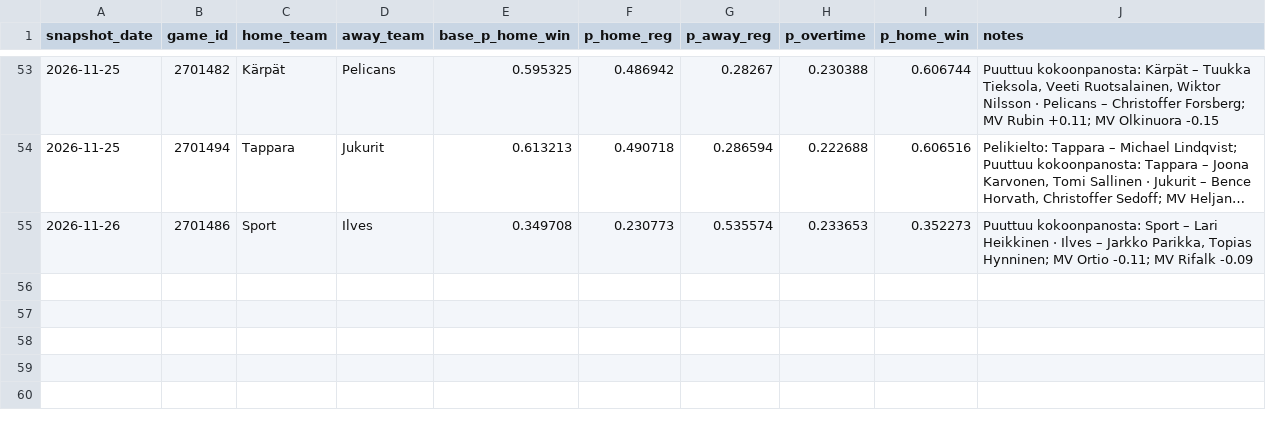
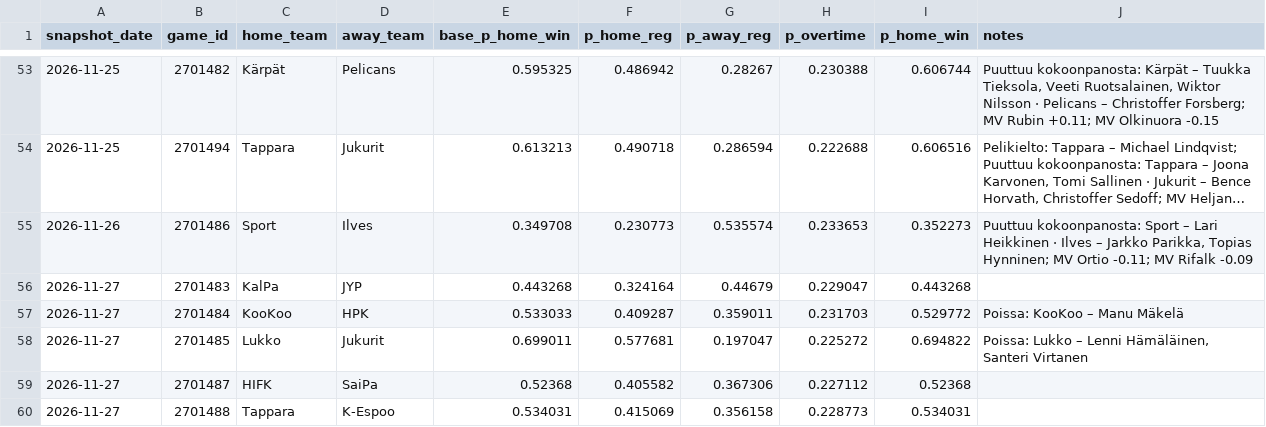
Before and after one commit to mikaheino/liiga-2026-27, a CSV file: prediction_games_news.csv, drawn as a sheet; only a part is shown, gaps mark what is left out; long unchanged cells end in ….

```diff
--- a/prediction_games_news.csv
+++ b/prediction_games_news.csv
@@ -55 +55,6 @@ snapshot_date,game_id,home_team,away_team,base_p_home_win,p_home_reg,p_away_reg,
 2026-11-26,2701486,Sport,Ilves,0.349708,0.230773,0.535574,0.233653,0.352273,"Puuttuu kokoonpanosta: Sport – Lari Heikkinen · Ilves – Jarkko Parikka, Topias Hynninen; MV Ortio -0.11; MV Rifalk -0.09"
+2026-11-27,2701483,KalPa,JYP,0.443268,0.324164,0.44679,0.229047,0.443268,
+2026-11-27,2701484,KooKoo,HPK,0.533033,0.409287,0.359011,0.231703,0.529772,Poissa: KooKoo – Manu Mäkelä
+2026-11-27,2701485,Lukko,Jukurit,0.699011,0.577681,0.197047,0.225272,0.694822,"Poissa: Lukko – Lenni Hämäläinen, Santeri Virtanen"
+2026-11-27,2701487,HIFK,SaiPa,0.52368,0.405582,0.367306,0.227112,0.52368,
+2026-11-27,2701488,Tappara,K-Espoo,0.534031,0.415069,0.356158,0.228773,0.534031,
```
